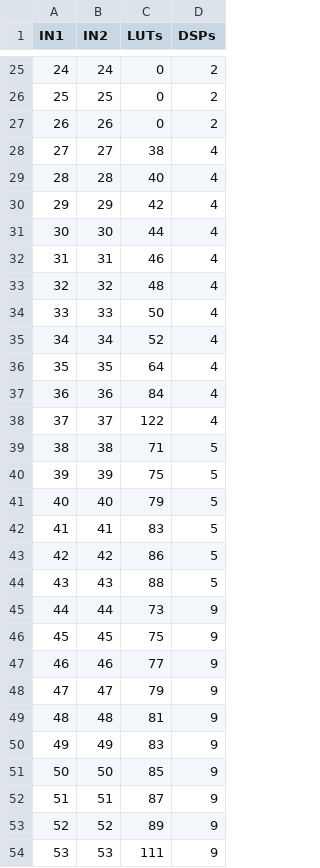
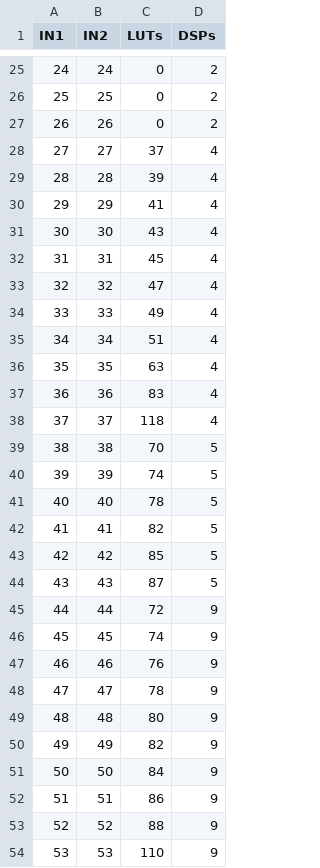
Before and after one commit to kaiconwaylai/FYP_EGraphs_For_FPGAs, a CSV file: python/data/1-128normal.csv, drawn as a sheet; only a part is shown, gaps mark what is left out; the diff covers the shown part only.

```diff
--- a/python/data/1-128normal.csv
+++ b/python/data/1-128normal.csv
@@ -27,28 +27,28 @@ IN1,IN2,LUTs,DSPs
 26,26,0,2
-27,27,38,4
-28,28,40,4
-29,29,42,4
-30,30,44,4
-31,31,46,4
-32,32,48,4
-33,33,50,4
-34,34,52,4
-35,35,64,4
-36,36,84,4
-37,37,122,4
-38,38,71,5
-39,39,75,5
-40,40,79,5
-41,41,83,5
-42,42,86,5
-43,43,88,5
-44,44,73,9
-45,45,75,9
-46,46,77,9
-47,47,79,9
-48,48,81,9
-49,49,83,9
-50,50,85,9
-51,51,87,9
-52,52,89,9
-53,53,111,9
+27,27,37,4
+28,28,39,4
+29,29,41,4
+30,30,43,4
+31,31,45,4
+32,32,47,4
+33,33,49,4
+34,34,51,4
+35,35,63,4
+36,36,83,4
+37,37,118,4
+38,38,70,5
+39,39,74,5
+40,40,78,5
+41,41,82,5
+42,42,85,5
+43,43,87,5
+44,44,72,9
+45,45,74,9
+46,46,76,9
+47,47,78,9
+48,48,80,9
+49,49,82,9
+50,50,84,9
+51,51,86,9
+52,52,88,9
+53,53,110,9
```
Also changed, not shown: 77 edited cells elsewhere in this file, python/data.csv, 3 other files.
